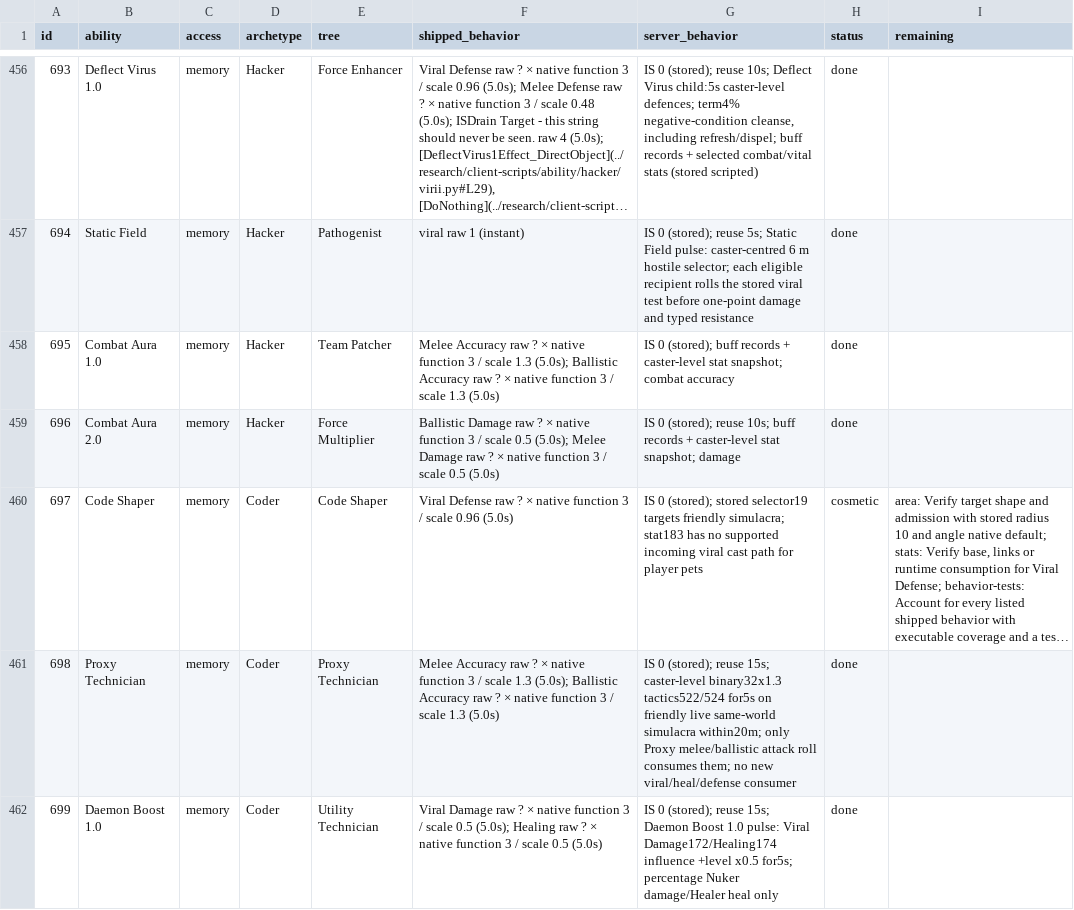
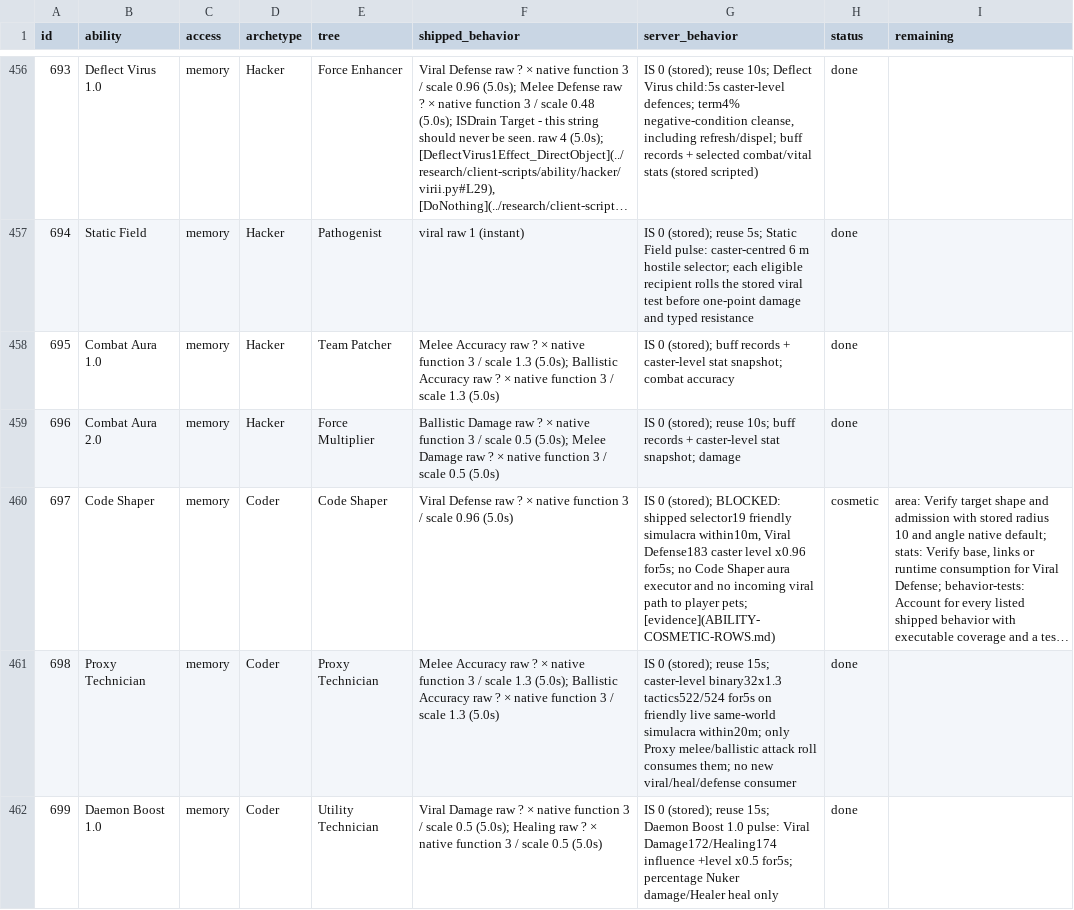
Before and after one commit to kylebrussell/mxo-hd, a CSV file: docs/ABILITY-PARITY.csv, drawn as a sheet; only a part is shown, gaps mark what is left out; long unchanged cells end in …; the diff covers the shown part only; the diff names each change by its address in the sheet, - before the commit and + after, or states it on an @@ line.

```diff
--- a/docs/ABILITY-PARITY.csv
+++ b/docs/ABILITY-PARITY.csv
-G460 (server_behavior): …0 (stored); stored selector19 targets friendly simulacra; stat183 has no supported incoming viral cast path for player pets
+G460 (server_behavior): …0 (stored); BLOCKED: shipped selector19 friendly simulacra within10m, Viral Defense183 caster level x0.96 for5s; no Code Shaper aura executor and no incoming viral path to player pets; [evidence](ABILITY-COSMETIC-ROWS.md)
```
Also changed, not shown: 30 edited cells elsewhere in this file, 6 other files.
